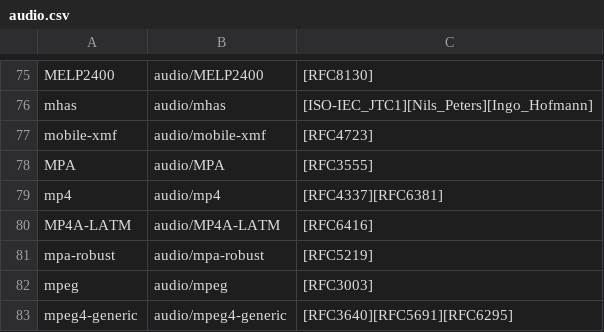
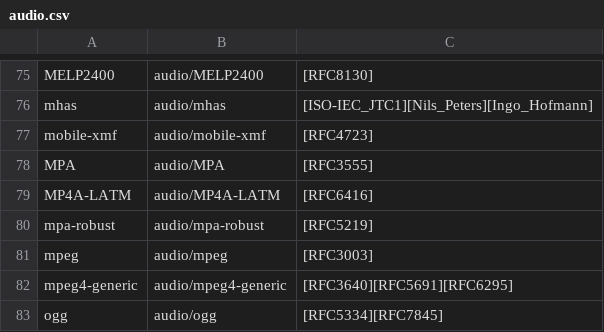
Before and after one commit to fwoodruff/HTTPS, a CSV file: resources/MIME/audio.csv, drawn as a sheet; only a part is shown, gaps mark what is left out; the shorter side is filled out with more unchanged rows; the diff names each change by its address in the sheet, - before the commit and + after, or states it on an @@ line.

```diff
--- a/resources/MIME/audio.csv
+++ b/resources/MIME/audio.csv
-row 79: mp4 | audio/mp4 | [RFC4337][RFC6381]
```
Also changed, not shown: resources/MIME/application.csv, 53 other files.
